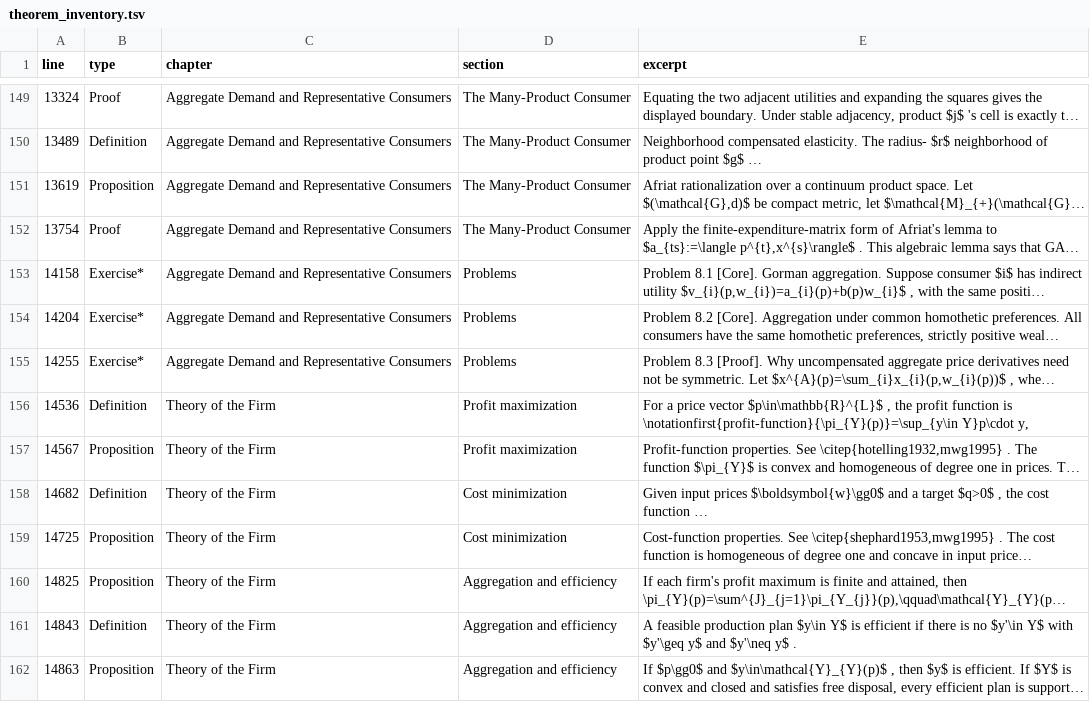
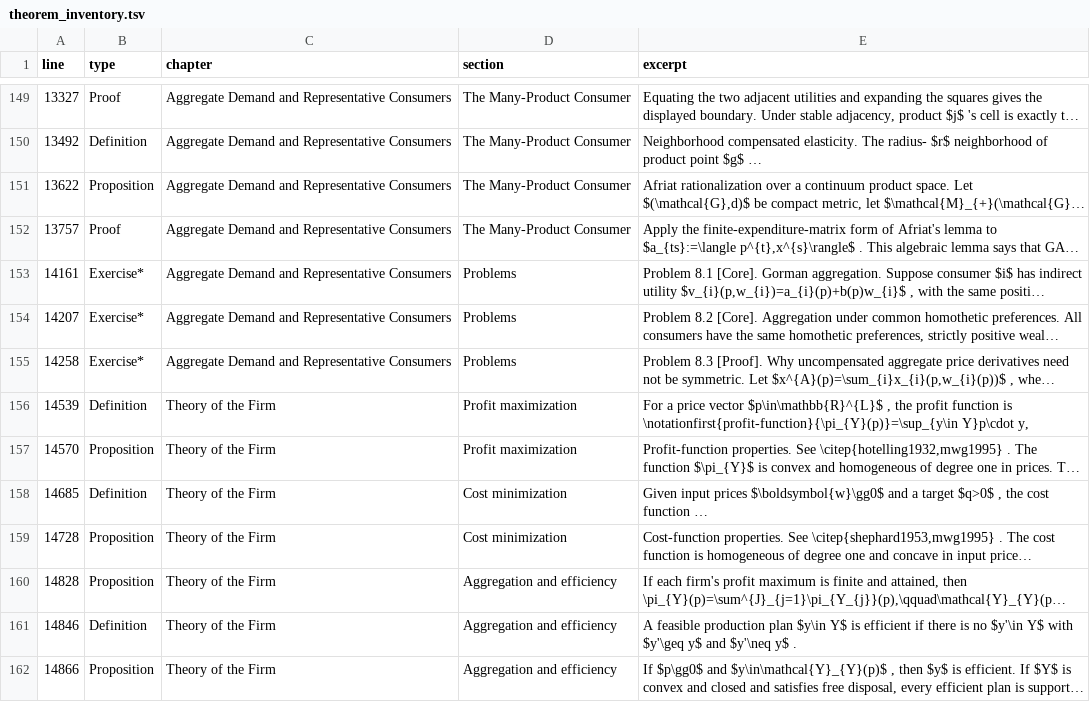
Before and after one commit to vaguiarl/Econ803Micro1SFUFall2026, a TSV file: formal/theorem_inventory.tsv, drawn as a sheet; only a part is shown, gaps mark what is left out; long unchanged cells end in …; the diff covers the shown part only; the diff names each change by its address in the sheet, - before the commit and + after, or states it on an @@ line.

```diff
--- a/formal/theorem_inventory.tsv
+++ b/formal/theorem_inventory.tsv
-A149 (line): 13324
+A149 (line): 13327
-A150 (line): 13489
+A150 (line): 13492
-A151 (line): 13619
+A151 (line): 13622
-A152 (line): 13754
+A152 (line): 13757
-A153 (line): 14158
+A153 (line): 14161
-A154 (line): 14204
+A154 (line): 14207
-A155 (line): 14255
+A155 (line): 14258
-A156 (line): 14536
+A156 (line): 14539
-A157 (line): 14567
+A157 (line): 14570
-A158 (line): 14682
+A158 (line): 14685
-A159 (line): 14725
+A159 (line): 14728
-A160 (line): 14825
+A160 (line): 14828
-A161 (line): 14843
+A161 (line): 14846
-A162 (line): 14863
+A162 (line): 14866
```
Also changed, not shown: 134 edited cells elsewhere in this file, 4 other files.
